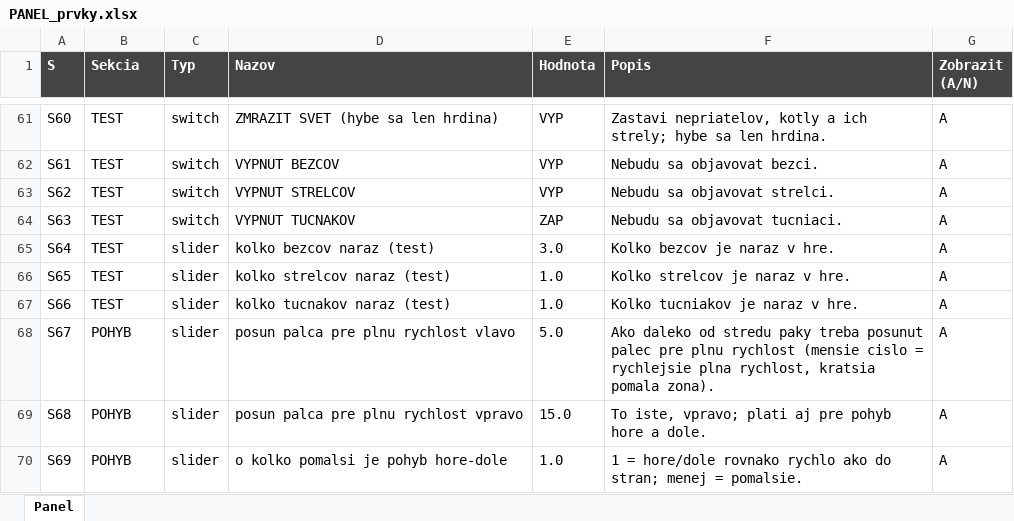
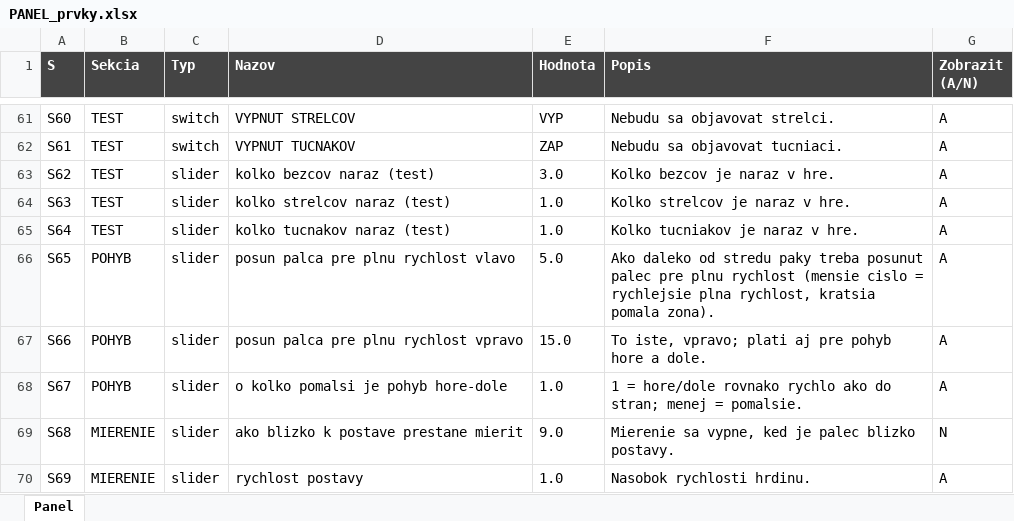
Before and after one commit to belispav/slavs, an Excel workbook: PANEL_prvky.xlsx, sheet Panel, drawn as a sheet; only a part is shown, gaps mark what is left out; values as stored, in another font and other column widths than the file's, no borders; conditional formats not drawn; the diff covers the shown part only; the diff names each change by its address in the sheet, - before the commit and + after, or states it on an @@ line.

```diff
--- a/PANEL_prvky.xlsx (sheet Panel)
+++ b/PANEL_prvky.xlsx (sheet Panel)
-D61 (Nazov): ZMRAZIT SVET (hybe sa len hrdina)
+D61 (Nazov): VYPNUT STRELCOV
-F61 (Popis): Zastavi nepriatelov, kotly a ich strely; hybe sa len hrdina.
+F61 (Popis): Nebudu sa objavovat strelci.
-D62 (Nazov): VYPNUT BEZCOV
+D62 (Nazov): VYPNUT TUCNAKOV
-E62 (Hodnota): VYP
+E62 (Hodnota): ZAP
-F62 (Popis): Nebudu sa objavovat bezci.
+F62 (Popis): Nebudu sa objavovat tucniaci.
-C63:C64 (Typ): switch
+C63:C64 (Typ): slider
-D63 (Nazov): VYPNUT STRELCOV
+D63 (Nazov): kolko bezcov naraz (test)
-E63 (Hodnota): VYP
+E63 (Hodnota): 3.0
-F63 (Popis): Nebudu sa objavovat strelci.
+F63 (Popis): Kolko bezcov je naraz v hre.
-D64 (Nazov): VYPNUT TUCNAKOV
+D64 (Nazov): kolko strelcov naraz (test)
-E64 (Hodnota): ZAP
+E64 (Hodnota): 1.0
-F64 (Popis): Nebudu sa objavovat tucniaci.
+F64 (Popis): Kolko strelcov je naraz v hre.
-D65 (Nazov): kolko bezcov naraz (test)
+D65 (Nazov): kolko tucnakov naraz (test)
-E65 (Hodnota): 3.0
+E65 (Hodnota): 1.0
-F65 (Popis): Kolko bezcov je naraz v hre.
+F65 (Popis): Kolko tucniakov je naraz v hre.
-B66:B67 (Sekcia): TEST
+B66:B67 (Sekcia): POHYB
-D66 (Nazov): kolko strelcov naraz (test)
+D66 (Nazov): posun palca pre plnu rychlost vlavo
-E66 (Hodnota): 1.0
+E66 (Hodnota): 5.0
-F66 (Popis): Kolko strelcov je naraz v hre.
+F66 (Popis): Ako daleko od stredu paky treba posunut palec pre plnu rychlost (mensie cislo = rychlejsie plna rychlost, kratsia pomala zona).
-D67 (Nazov): kolko tucnakov naraz (test)
+D67 (Nazov): posun palca pre plnu rychlost vpravo
-E67 (Hodnota): 1.0
+E67 (Hodnota): 15.0
-F67 (Popis): Kolko tucniakov je naraz v hre.
+F67 (Popis): To iste, vpravo; plati aj pre pohyb hore a dole.
-D68 (Nazov): posun palca pre plnu rychlost vlavo
+D68 (Nazov): o kolko pomalsi je pohyb hore-dole
-E68 (Hodnota): 5.0
+E68 (Hodnota): 1.0
-F68 (Popis): Ako daleko od stredu paky treba posunut palec pre plnu rychlost (mensie cislo = rychlejsie plna rychlost, kratsia pomala zona).
+F68 (Popis): 1 = hore/dole rovnako rychlo ako do stran; menej = pomalsie.
-B69:B70 (Sekcia): POHYB
+B69:B70 (Sekcia): MIERENIE
-D69 (Nazov): posun palca pre plnu rychlost vpravo
+D69 (Nazov): ako blizko k postave prestane mierit
-E69 (Hodnota): 15.0
+E69 (Hodnota): 9.0
-F69 (Popis): To iste, vpravo; plati aj pre pohyb hore a dole.
+F69 (Popis): Mierenie sa vypne, ked je palec blizko postavy.
-G69 (Zobrazit (A/N)): A
+G69 (Zobrazit (A/N)): N
-D70 (Nazov): o kolko pomalsi je pohyb hore-dole
+D70 (Nazov): rychlost postavy
-F70 (Popis): 1 = hore/dole rovnako rychlo ako do stran; menej = pomalsie.
+F70 (Popis): Nasobok rychlosti hrdinu.
```
Also changed, not shown: 2 removed rows and 172 edited cells elsewhere in this sheet, hidden cells, 12 other files.
